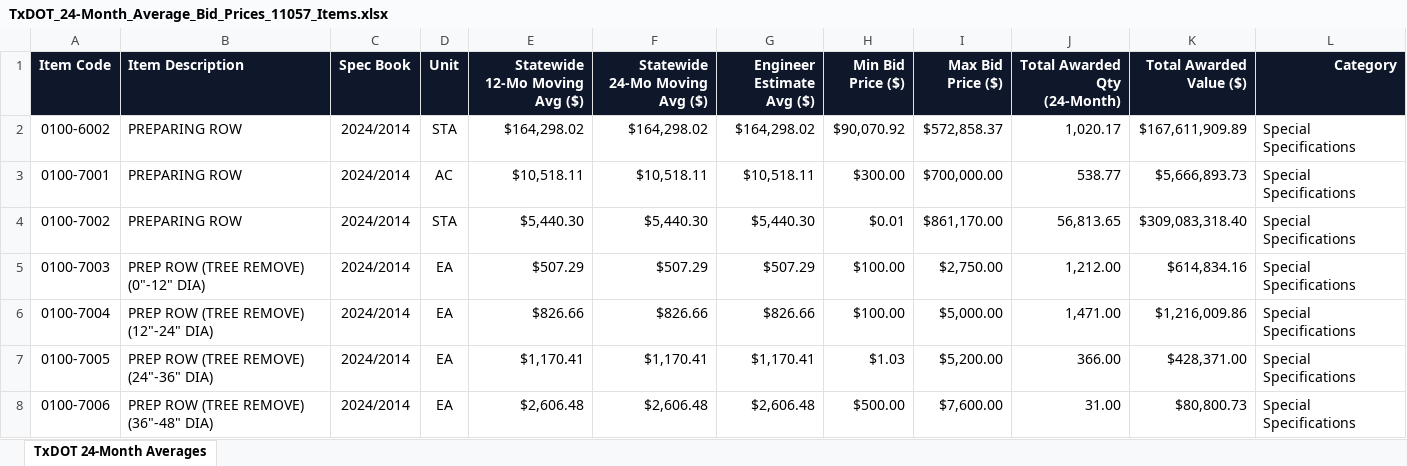
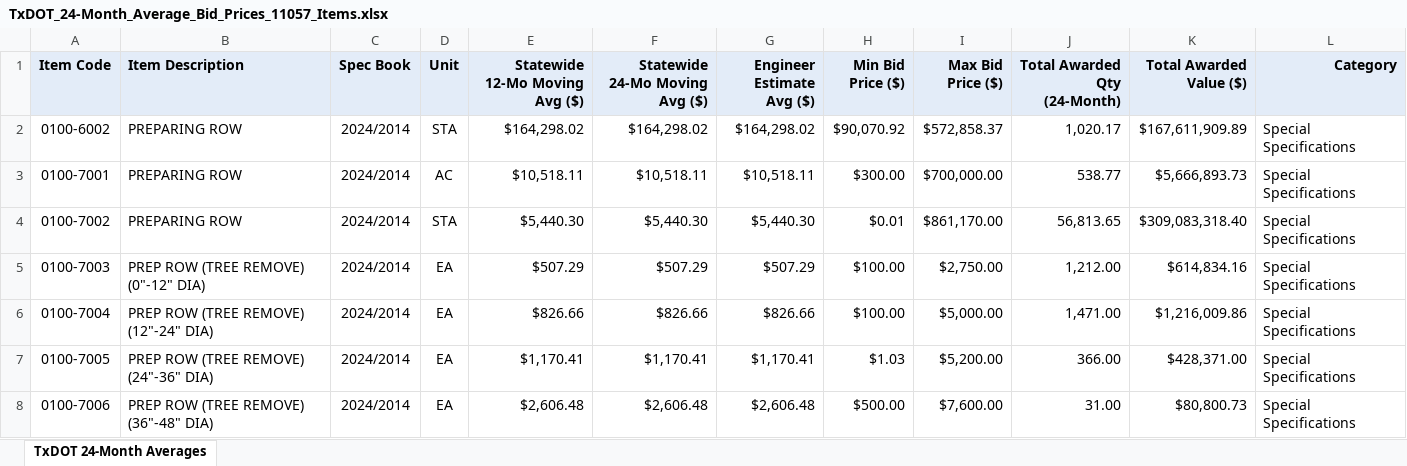
Before and after one commit to mulhaque08-svg/Amestx_Tape, an Excel workbook: backend/downloads/TxDOT_24-Month_Average_Bid_Prices_11057_Items.xlsx, sheet TxDOT 24-Month Averages, drawn as a sheet; only a part is shown; values as stored, in another font and other column widths than the file's, no borders; the diff names each change by its address in the sheet, - before the commit and + after, or states it on an @@ line.

```diff
--- a/backend/downloads/TxDOT_24-Month_Average_Bid_Prices_11057_Items.xlsx (sheet TxDOT 24-Month Averages)
+++ b/backend/downloads/TxDOT_24-Month_Average_Bid_Prices_11057_Items.xlsx (sheet TxDOT 24-Month Averages)
@@ A1:L1 fill: #0F172A → #E3ECF8, text colour: #FFFFFF → black @@
```
Also changed, not shown: backend/downloads/TxDOT_12-Month_Average_Bid_Prices_11057_Items.xlsx, backend/downloads/TxDOT_12-Month_Average_Bid_Prices_7340_Items.xlsx, 3 other files.
